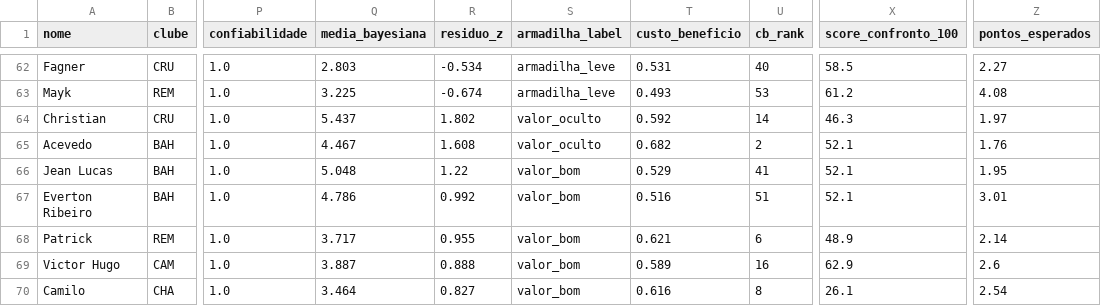
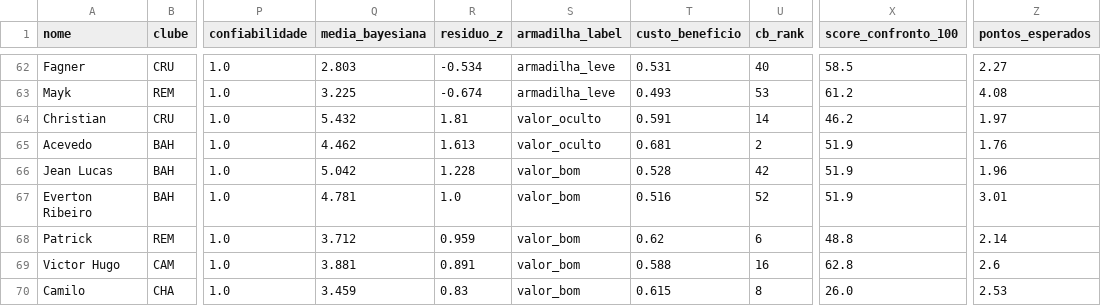
Before and after one commit to FilipeNamorato/namoratosdashboard, a CSV file: llm/input/atletas.csv, drawn as a sheet; only a part is shown, gaps mark what is left out; the diff covers the shown part only; the diff names each change by its address in the sheet, - before the commit and + after, or states it on an @@ line.

```diff
--- a/llm/input/atletas.csv
+++ b/llm/input/atletas.csv
-Q64 (media_bayesiana): 5.437
+Q64 (media_bayesiana): 5.432
-R64 (residuo_z): 1.802
+R64 (residuo_z): 1.81
-T64 (custo_beneficio): 0.592
+T64 (custo_beneficio): 0.591
-X64 (score_confronto_100): 46.3
+X64 (score_confronto_100): 46.2
-Q65 (media_bayesiana): 4.467
+Q65 (media_bayesiana): 4.462
-R65 (residuo_z): 1.608
+R65 (residuo_z): 1.613
-T65 (custo_beneficio): 0.682
+T65 (custo_beneficio): 0.681
-X65:X67 (score_confronto_100): 52.1
+X65:X67 (score_confronto_100): 51.9
-Q66 (media_bayesiana): 5.048
+Q66 (media_bayesiana): 5.042
-R66 (residuo_z): 1.22
+R66 (residuo_z): 1.228
-T66 (custo_beneficio): 0.529
+T66 (custo_beneficio): 0.528
-U66 (cb_rank): 41
+U66 (cb_rank): 42
-Z66 (pontos_esperados): 1.95
+Z66 (pontos_esperados): 1.96
-Q67 (media_bayesiana): 4.786
+Q67 (media_bayesiana): 4.781
-R67 (residuo_z): 0.992
+R67 (residuo_z): 1.0
-U67 (cb_rank): 51
+U67 (cb_rank): 52
-Q68 (media_bayesiana): 3.717
+Q68 (media_bayesiana): 3.712
-R68 (residuo_z): 0.955
+R68 (residuo_z): 0.959
-T68 (custo_beneficio): 0.621
+T68 (custo_beneficio): 0.62
-X68 (score_confronto_100): 48.9
+X68 (score_confronto_100): 48.8
-Q69 (media_bayesiana): 3.887
+Q69 (media_bayesiana): 3.881
-R69 (residuo_z): 0.888
+R69 (residuo_z): 0.891
-T69 (custo_beneficio): 0.589
+T69 (custo_beneficio): 0.588
-X69 (score_confronto_100): 62.9
+X69 (score_confronto_100): 62.8
-Q70 (media_bayesiana): 3.464
+Q70 (media_bayesiana): 3.459
-R70 (residuo_z): 0.827
+R70 (residuo_z): 0.83
-T70 (custo_beneficio): 0.616
+T70 (custo_beneficio): 0.615
-X70 (score_confronto_100): 26.1
+X70 (score_confronto_100): 26.0
-Z70 (pontos_esperados): 2.54
+Z70 (pontos_esperados): 2.53
```
Also changed, not shown: 129 edited cells elsewhere in this file, docs/data/current/atletas.csv, docs/data/current/log.csv, 6 other files.
